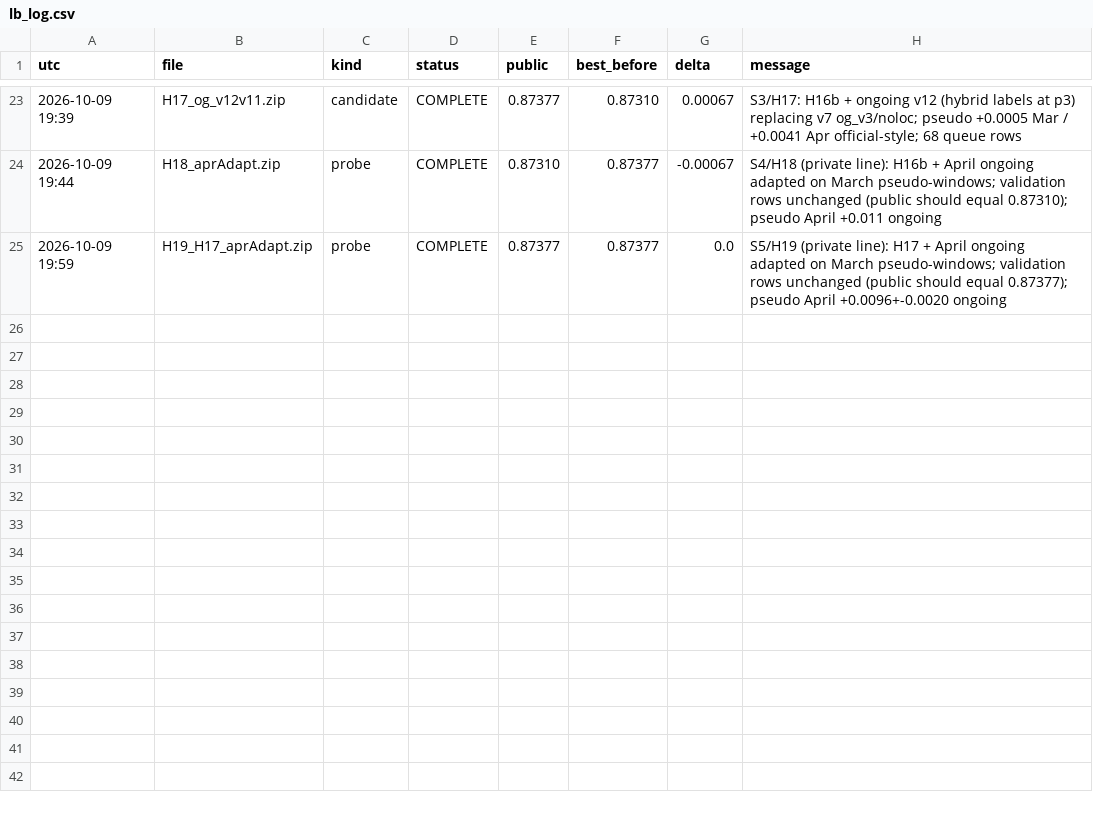
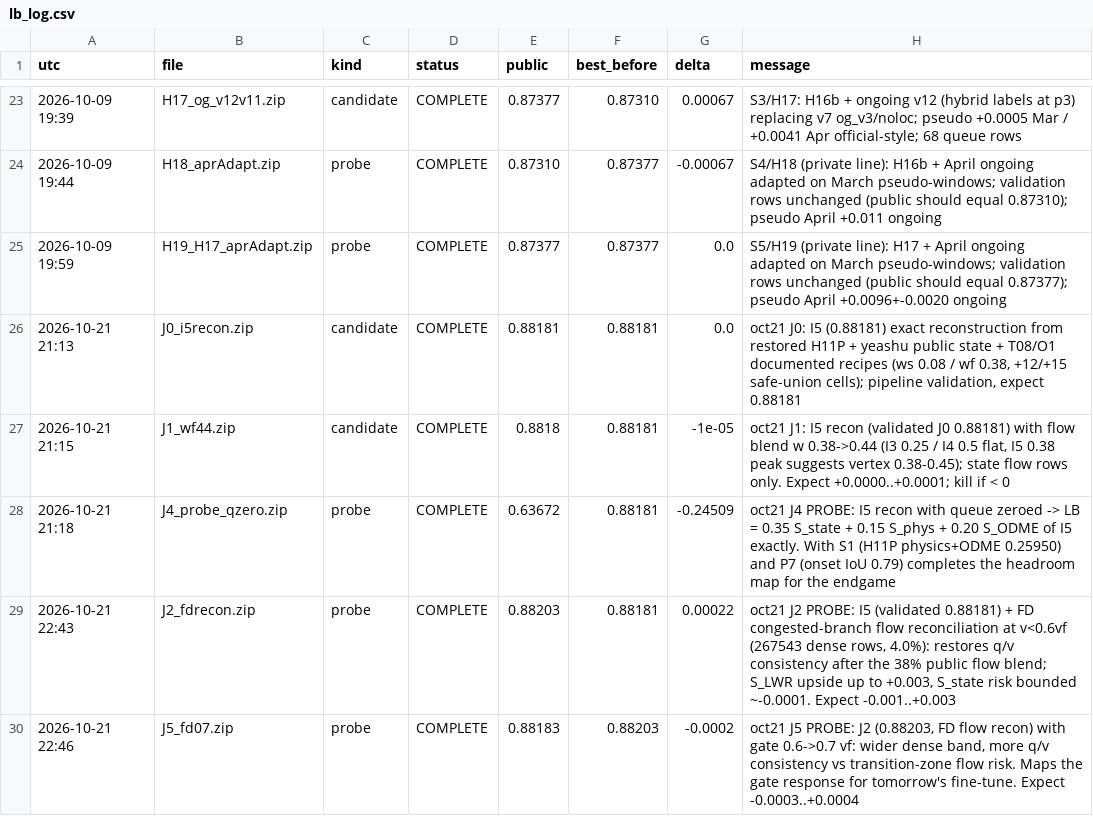
Before and after one commit to Hisernberg/kraggle-3-in-one, a CSV file: trafficflow/docs/lb_log.csv, drawn as a sheet; only a part is shown, gaps mark what is left out.

Commit message:
trafficflow: oct21 session — I5 (0.88181) reconstructed exactly from backup+public; J2 FD flow recon = 0.88203 new best; full I5 decomposition; session infra notes

```diff
--- a/trafficflow/docs/lb_log.csv
+++ b/trafficflow/docs/lb_log.csv
@@ -25 +25,6 @@ utc,file,kind,status,public,best_before,delta,message
 2026-10-09 19:59,H19_H17_aprAdapt.zip,probe,COMPLETE,0.87377,0.87377,0.0,S5/H19 (private line): H17 + April ongoing adapted on March pseudo-windows; validation rows unchanged (public should equal 0.87377); pseudo April +0.0096+-0.0020 ongoing
+2026-10-21 21:13,J0_i5recon.zip,candidate,COMPLETE,0.88181,0.88181,0.0,"oct21 J0: I5 (0.88181) exact reconstruction from restored H11P + yeashu public state + T08/O1 documented recipes (ws 0.08 / wf 0.38, +12/+15 safe-union cells); pipeline validation, expect 0.88181"
+2026-10-21 21:15,J1_wf44.zip,candidate,COMPLETE,0.8818,0.88181,-1e-05,"oct21 J1: I5 recon (validated J0 0.88181) with flow blend w 0.38->0.44 (I3 0.25 / I4 0.5 flat, I5 0.38 peak suggests vertex 0.38-0.45); state flow rows only. Expect +0.0000..+0.0001; kill if < 0"
+2026-10-21 21:18,J4_probe_qzero.zip,probe,COMPLETE,0.63672,0.88181,-0.24509,oct21 J4 PROBE: I5 recon with queue zeroed -> LB = 0.35 S_state + 0.15 S_phys + 0.20 S_ODME of I5 exactly. With S1 (H11P physics+ODME 0.25950) and P7 (onset IoU 0.79) completes the headroom map for the endgame
+2026-10-21 22:43,J2_fdrecon.zip,probe,COMPLETE,0.88203,0.88181,0.00022,"oct21 J2 PROBE: I5 (validated 0.88181) + FD congested-branch flow reconciliation at v<0.6vf (267543 dense rows, 4.0%): restores q/v consistency after the 38% public flow blend; S_LWR upside up to +0.003, S_state risk bounded ~-0.0001. Expect -0.001..+0.003"
+2026-10-21 22:46,J5_fd07.zip,probe,COMPLETE,0.88183,0.88203,-0.0002,"oct21 J5 PROBE: J2 (0.88203, FD flow recon) with gate 0.6->0.7 vf: wider dense band, more q/v consistency vs transition-zone flow risk. Maps the gate response for tomorrow's fine-tune. Expect -0.0003..+0.0004"
```
Also changed, not shown: 5 other files.
